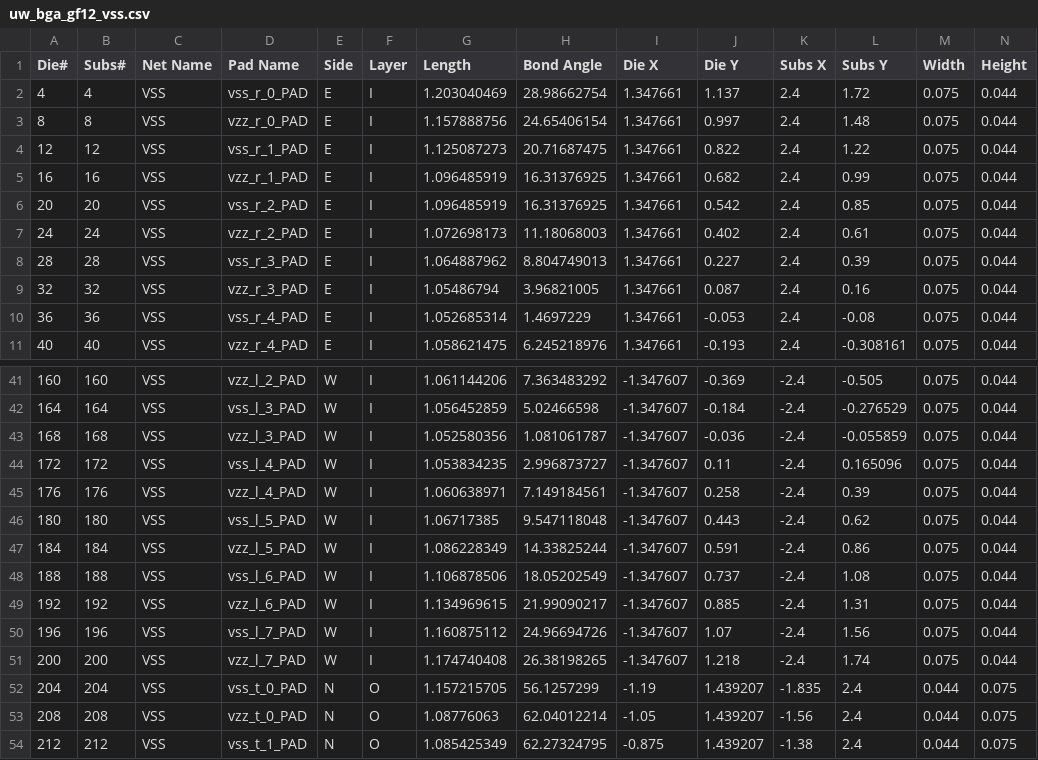
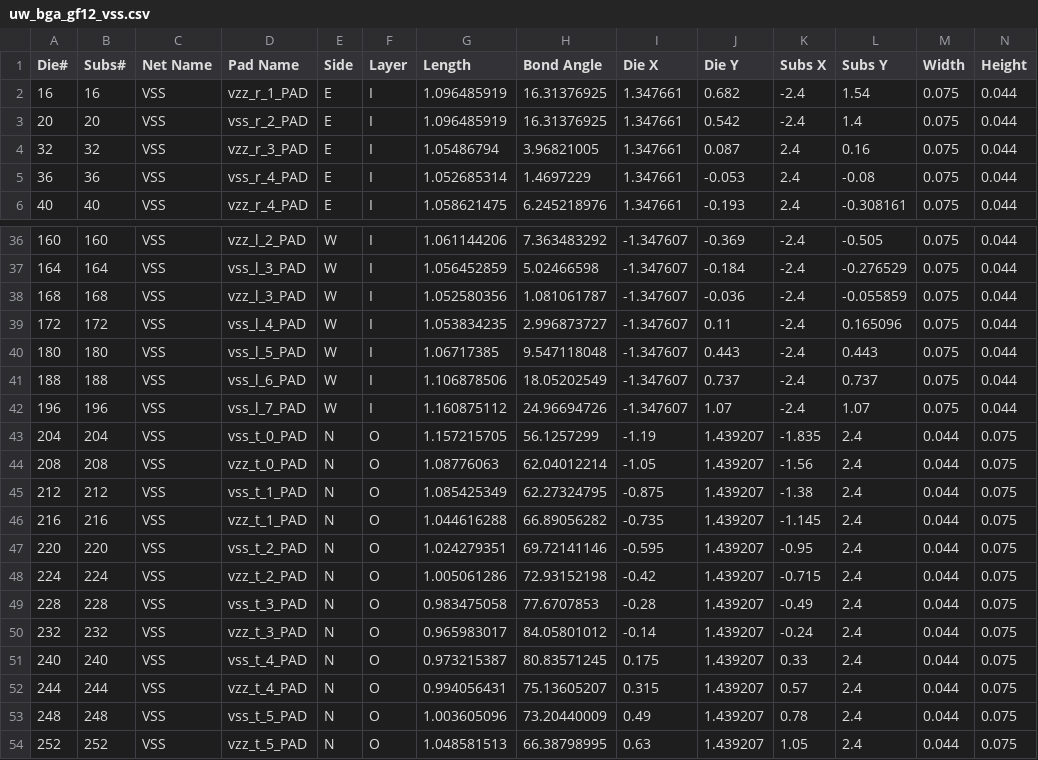
Before and after one commit to bespoke-silicon-group/bsg_packaging, a CSV file: uw_bga/pinouts/bsg_asic_cloud/common/to_assembly_house/uw_bga_gf12_vss.csv, drawn as a sheet; only a part is shown, gaps mark what is left out; the shorter side is filled out with more unchanged rows.

```diff
--- a/uw_bga/pinouts/bsg_asic_cloud/common/to_assembly_house/uw_bga_gf12_vss.csv
+++ b/uw_bga/pinouts/bsg_asic_cloud/common/to_assembly_house/uw_bga_gf12_vss.csv
@@ -1,9 +1,4 @@
 Die#,Subs#,Net Name,Pad Name,Side,Layer,Length,Bond Angle,Die X,Die Y,Subs X,Subs Y,Width,Height
-4,4,VSS,vss_r_0_PAD,E,I,1.203040469,28.98662754,1.347661,1.137,2.4,1.72,0.075,0.044
-8,8,VSS,vzz_r_0_PAD,E,I,1.157888756,24.65406154,1.347661,0.997,2.4,1.48,0.075,0.044
-12,12,VSS,vss_r_1_PAD,E,I,1.125087273,20.71687475,1.347661,0.822,2.4,1.22,0.075,0.044
-16,16,VSS,vzz_r_1_PAD,E,I,1.096485919,16.31376925,1.347661,0.682,2.4,0.99,0.075,0.044
-20,20,VSS,vss_r_2_PAD,E,I,1.096485919,16.31376925,1.347661,0.542,2.4,0.85,0.075,0.044
-24,24,VSS,vzz_r_2_PAD,E,I,1.072698173,11.18068003,1.347661,0.402,2.4,0.61,0.075,0.044
-28,28,VSS,vss_r_3_PAD,E,I,1.064887962,8.804749013,1.347661,0.227,2.4,0.39,0.075,0.044
+16,16,VSS,vzz_r_1_PAD,E,I,1.096485919,16.31376925,1.347661,0.682,-2.4,1.54,0.075,0.044
+20,20,VSS,vss_r_2_PAD,E,I,1.096485919,16.31376925,1.347661,0.542,-2.4,1.4,0.075,0.044
 32,32,VSS,vzz_r_3_PAD,E,I,1.05486794,3.96821005,1.347661,0.087,2.4,0.16,0.075,0.044
@@ -44,9 +39,5 @@ Die#,Subs#,Net Name,Pad Name,Side,Layer,Length,Bond Angle,Die X,Die Y,Subs X,Sub
 172,172,VSS,vss_l_4_PAD,W,I,1.053834235,2.996873727,-1.347607,0.11,-2.4,0.165096,0.075,0.044
-176,176,VSS,vzz_l_4_PAD,W,I,1.060638971,7.149184561,-1.347607,0.258,-2.4,0.39,0.075,0.044
-180,180,VSS,vss_l_5_PAD,W,I,1.06717385,9.547118048,-1.347607,0.443,-2.4,0.62,0.075,0.044
-184,184,VSS,vzz_l_5_PAD,W,I,1.086228349,14.33825244,-1.347607,0.591,-2.4,0.86,0.075,0.044
-188,188,VSS,vss_l_6_PAD,W,I,1.106878506,18.05202549,-1.347607,0.737,-2.4,1.08,0.075,0.044
-192,192,VSS,vzz_l_6_PAD,W,I,1.134969615,21.99090217,-1.347607,0.885,-2.4,1.31,0.075,0.044
-196,196,VSS,vss_l_7_PAD,W,I,1.160875112,24.96694726,-1.347607,1.07,-2.4,1.56,0.075,0.044
-200,200,VSS,vzz_l_7_PAD,W,I,1.174740408,26.38198265,-1.347607,1.218,-2.4,1.74,0.075,0.044
+180,180,VSS,vss_l_5_PAD,W,I,1.06717385,9.547118048,-1.347607,0.443,-2.4,0.443,0.075,0.044
+188,188,VSS,vss_l_6_PAD,W,I,1.106878506,18.05202549,-1.347607,0.737,-2.4,0.737,0.075,0.044
+196,196,VSS,vss_l_7_PAD,W,I,1.160875112,24.96694726,-1.347607,1.07,-2.4,1.07,0.075,0.044
 204,204,VSS,vss_t_0_PAD,N,O,1.157215705,56.1257299,-1.19,1.439207,-1.835,2.4,0.044,0.075
```
Also changed, not shown: uw_bga/pinouts/bsg_asic_cloud/common/to_assembly_house/uw_bga_gf12_signal.csv, uw_bga/pinouts/bsg_asic_cloud/common/to_assembly_house/uw_bga_gf12_v18.csv, 1 other file.
